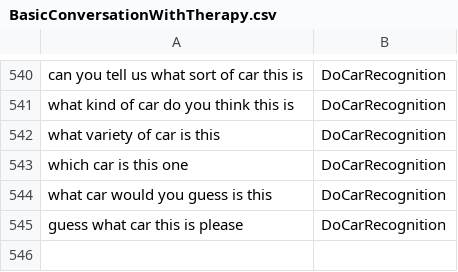
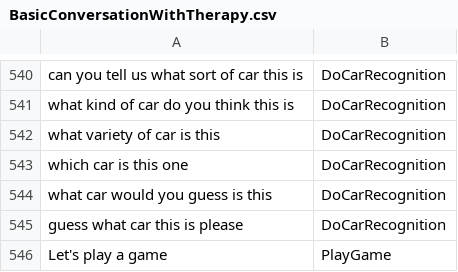
Before and after one commit to albertovalverde/cognitive-computing, a CSV file: Resources/NLC/Training/BasicConversationWithTherapy.csv, drawn as a sheet; only a part is shown, gaps mark what is left out; the diff names each change by its address in the sheet, - before the commit and + after, or states it on an @@ line.

Commit message:
Add files via upload

```diff
--- a/Resources/NLC/Training/BasicConversationWithTherapy.csv
+++ b/Resources/NLC/Training/BasicConversationWithTherapy.csv
+row 546: Let's play a game | PlayGame
```
